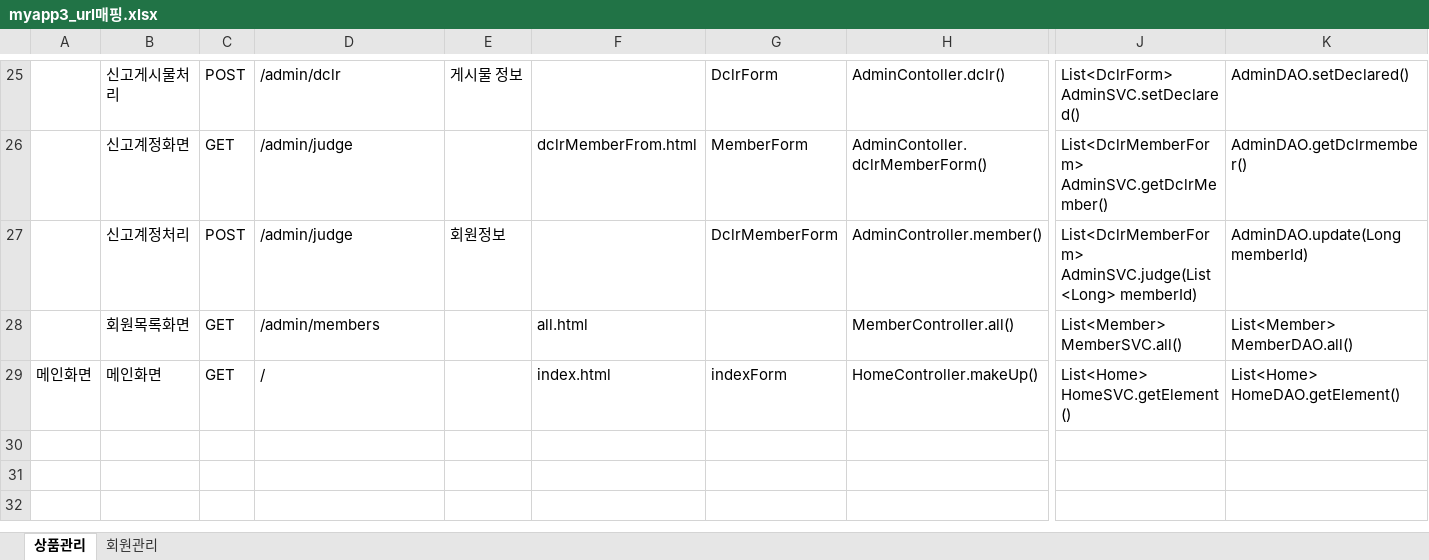
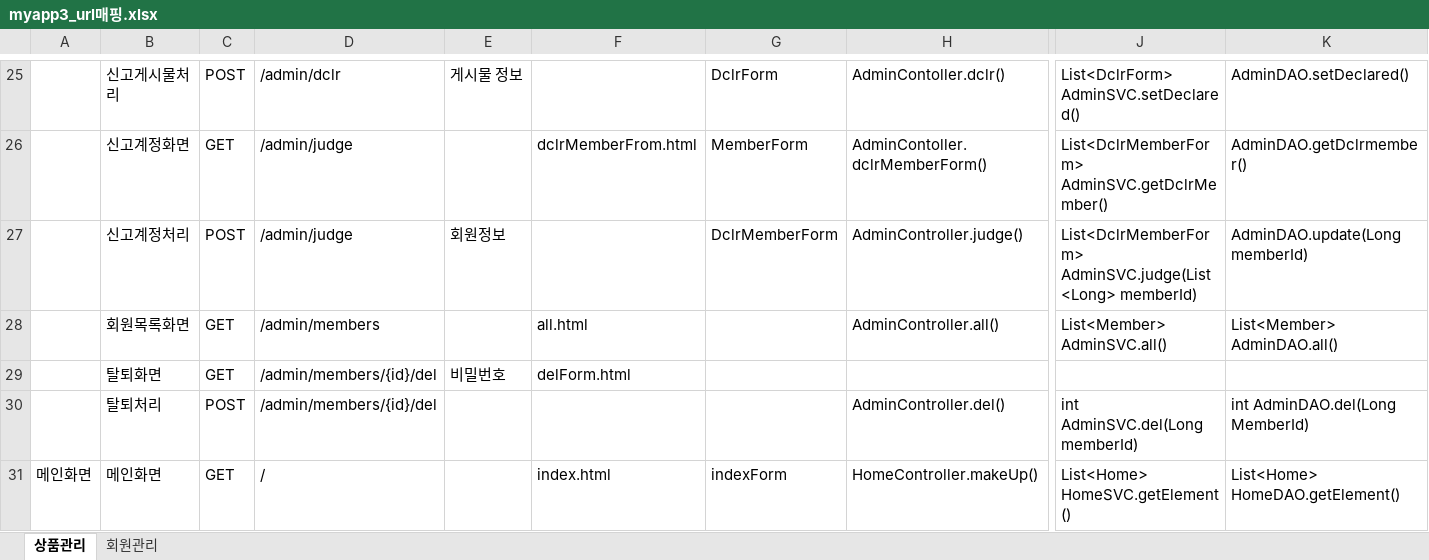
Before and after one commit to kimjuyoung72/Project-document, an Excel workbook: myapp3_url매핑.xlsx, sheet 상품관리, drawn as a sheet; only a part is shown, gaps mark what is left out; values as stored, in another font and other column widths than the file's, no borders; rows hold the shown columns only; the diff names each change by its address in the sheet, - before the commit and + after, or states it on an @@ line.

Commit message:
Add files via upload

```diff
--- a/myapp3_url매핑.xlsx (sheet 상품관리)
+++ b/myapp3_url매핑.xlsx (sheet 상품관리)
-H27: AdminController.member()
+H27: AdminController.judge()
-H28: MemberController.all()
+H28: AdminController.all()
-J28: List<Member> MemberSVC.all()
+J28: List<Member> AdminSVC.all()
-K28: List<Member> MemberDAO.all()
+K28: List<Member> AdminDAO.all()
+row 29:  | 탈퇴화면 | GET | /admin/members/{id}/del | 비밀번호 | delForm.html
+row 30:  | 탈퇴처리 | POST | /admin/members/{id}/del |  |  |  | AdminController.del() | int AdminSVC.del(Long memberId) | int AdminDAO.del(Long MemberId)
```
